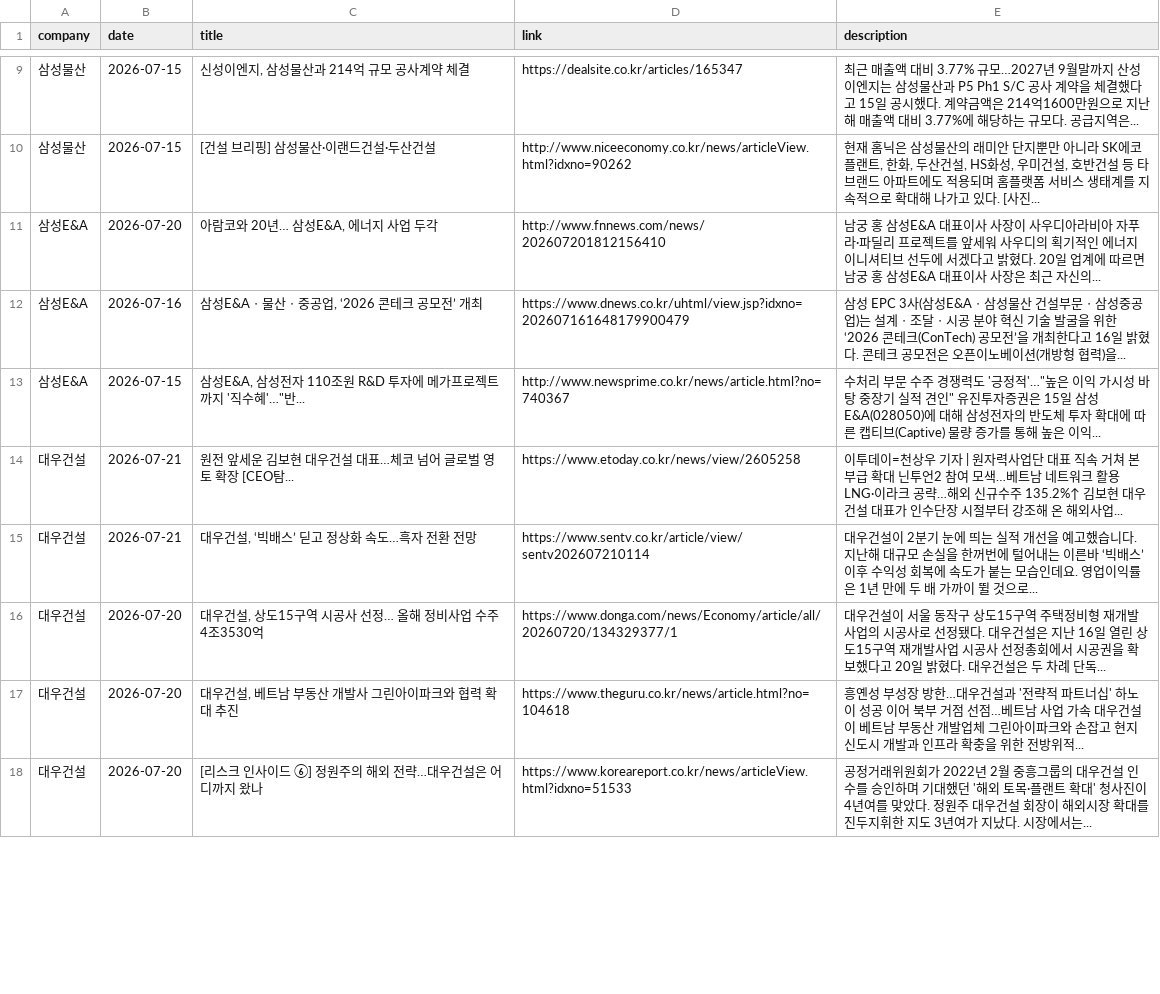
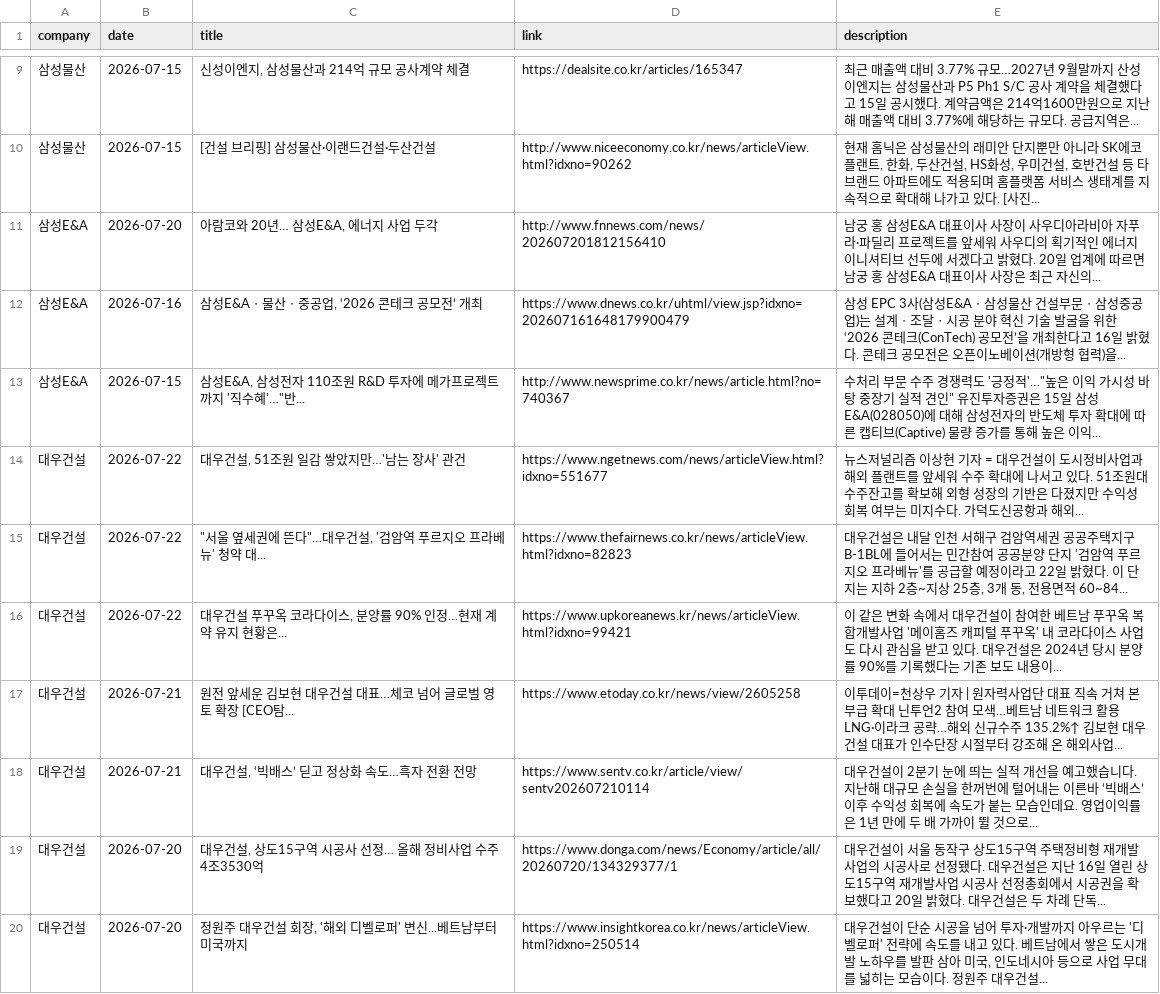
Before and after one commit to hdec-daily-news/hdec-competitors, a CSV file: 대형사_동향.csv, drawn as a sheet; only a part is shown, gaps mark what is left out; the diff covers the shown part only.

```diff
--- a/대형사_동향.csv
+++ b/대형사_동향.csv
@@ -13,2 +13,5 @@
 삼성E&A,2026-07-15,"삼성E&A, 삼성전자 110조원 R&D 투자에 메가프로젝트까지 '직수혜'…""반...",http://www.newsprime.co.kr/news/article.html?no=740367,"수처리 부문 수주 경쟁력도 '긍정적'…""높은 이익 가시성 바탕 중장기 실적 견인"" 유진투자증권은 15일 삼성E&A(028050)에 대해 삼성전자의 반도체 투자 확대에 따른 캡티브(Captive) 물량 증가를 통해 높은 이익... "
+대우건설,2026-07-22,"대우건설, 51조원 일감 쌓았지만…'남는 장사' 관건",https://www.ngetnews.com/news/articleView.html?idxno=551677,뉴스저널리즘 이상현 기자 = 대우건설이 도시정비사업과 해외 플랜트를 앞세워 수주 확대에 나서고 있다. 51조원대 수주잔고를 확보해 외형 성장의 기반은 다졌지만 수익성 회복 여부는 미지수다. 가덕도신공항과 해외...
+대우건설,2026-07-22,"""서울 옆세권에 뜬다""…대우건설, '검암역 푸르지오 프라베뉴' 청약 대...",https://www.thefairnews.co.kr/news/articleView.html?idxno=82823,"대우건설은 내달 인천 서해구 검암역세권 공공주택지구 B-1BL에 들어서는 민간참여 공공분양 단지 '검암역 푸르지오 프라베뉴'를 공급할 예정이라고 22일 밝혔다. 이 단지는 지하 2층~지상 25층, 3개 동, 전용면적 60~84... "
+대우건설,2026-07-22,"대우건설 푸꾸옥 코라다이스, 분양률 90% 인정…현재 계약 유지 현황은...",https://www.upkoreanews.kr/news/articleView.html?idxno=99421,이 같은 변화 속에서 대우건설이 참여한 베트남 푸꾸옥 복합개발사업 '메이홈즈 캐피털 푸꾸옥' 내 코라다이스 사업도 다시 관심을 받고 있다. 대우건설은 2024년 당시 분양률 90%를 기록했다는 기존 보도 내용이...
 대우건설,2026-07-21,원전 앞세운 김보현 대우건설 대표…체코 넘어 글로벌 영토 확장 [CEO탐...,https://www.etoday.co.kr/news/view/2605258,이투데이=천상우 기자 | 원자력사업단 대표 직속 거쳐 본부급 확대 닌투언2 참여 모색…베트남 네트워크 활용 LNG·이라크 공략…해외 신규수주 135.2%↑ 김보현 대우건설 대표가 인수단장 시절부터 강조해 온 해외사업...
@@ -16,3 +19,2 @@
 대우건설,2026-07-20,"대우건설, 상도15구역 시공사 선정… 올해 정비사업 수주 4조3530억",https://www.donga.com/news/Economy/article/all/20260720/134329377/1,대우건설이 서울 동작구 상도15구역 주택정비형 재개발사업의 시공사로 선정됐다. 대우건설은 지난 16일 열린 상도15구역 재개발사업 시공사 선정총회에서 시공권을 확보했다고 20일 밝혔다. 대우건설은 두 차례 단독...
-대우건설,2026-07-20,"대우건설, 베트남 부동산 개발사 그린아이파크와 협력 확대 추진",https://www.theguru.co.kr/news/article.html?no=104618,흥옌성 부성장 방한…대우건설과 '전략적 파트너십' 하노이 성공 이어 북부 거점 선점…베트남 사업 가속  대우건설이 베트남 부동산 개발업체 그린아이파크와 손잡고 현지 신도시 개발과 인프라 확충을 위한 전방위적...
-대우건설,2026-07-20,[리스크 인사이드 ⑥] 정원주의 해외 전략…대우건설은 어디까지 왔나,https://www.koreareport.co.kr/news/articleView.html?idxno=51533,공정거래위원회가 2022년 2월 중흥그룹의 대우건설 인수를 승인하며 기대했던 '해외 토목·플랜트 확대' 청사진이 4년여를 맞았다. 정원주 대우건설 회장이 해외시장 확대를 진두지휘한 지도 3년여가 지났다. 시장에서는...
+대우건설,2026-07-20,"정원주 대우건설 회장, '해외 디벨로퍼' 변신...베트남부터 미국까지",https://www.insightkorea.co.kr/news/articleView.html?idxno=250514,"대우건설이 단순 시공을 넘어 투자·개발까지 아우르는 '디벨로퍼' 전략에 속도를 내고 있다. 베트남에서 쌓은 도시개발 노하우를 발판 삼아 미국, 인도네시아 등으로 사업 무대를 넓히는 모습이다. 정원주 대우건설... "
```
Also changed, not shown: 3 added rows, 4 removed rows and 8 edited cells elsewhere in this file, 1 other file.
